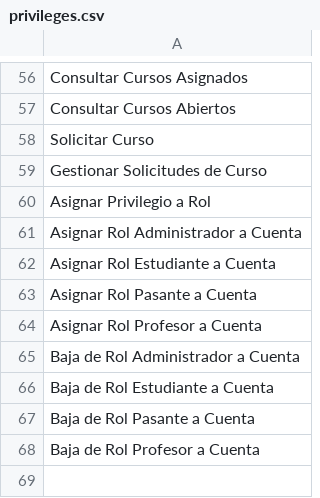
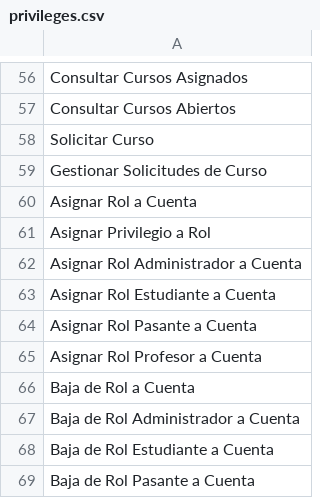
Before and after one commit to warborn/unam_odontology, a CSV file: database/seeds/csv/privileges.csv, drawn as a sheet; only a part is shown, gaps mark what is left out; the shorter side is filled out with more unchanged rows; the diff names each change by its address in the sheet, - before the commit and + after, or states it on an @@ line.

```diff
--- a/database/seeds/csv/privileges.csv
+++ b/database/seeds/csv/privileges.csv
+row 60: Asignar Rol a Cuenta
+row 66: Baja de Rol a Cuenta
```
Also changed, not shown: database/seeds/csv/privilege_role.csv, 6 other files.
